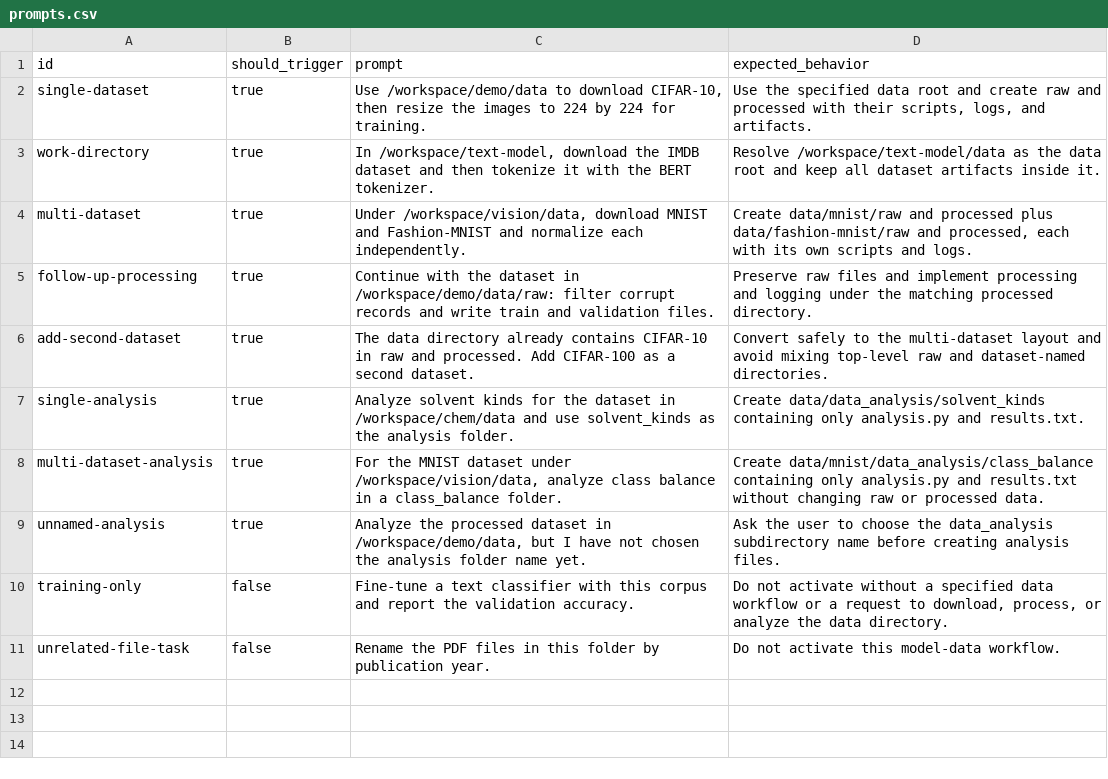
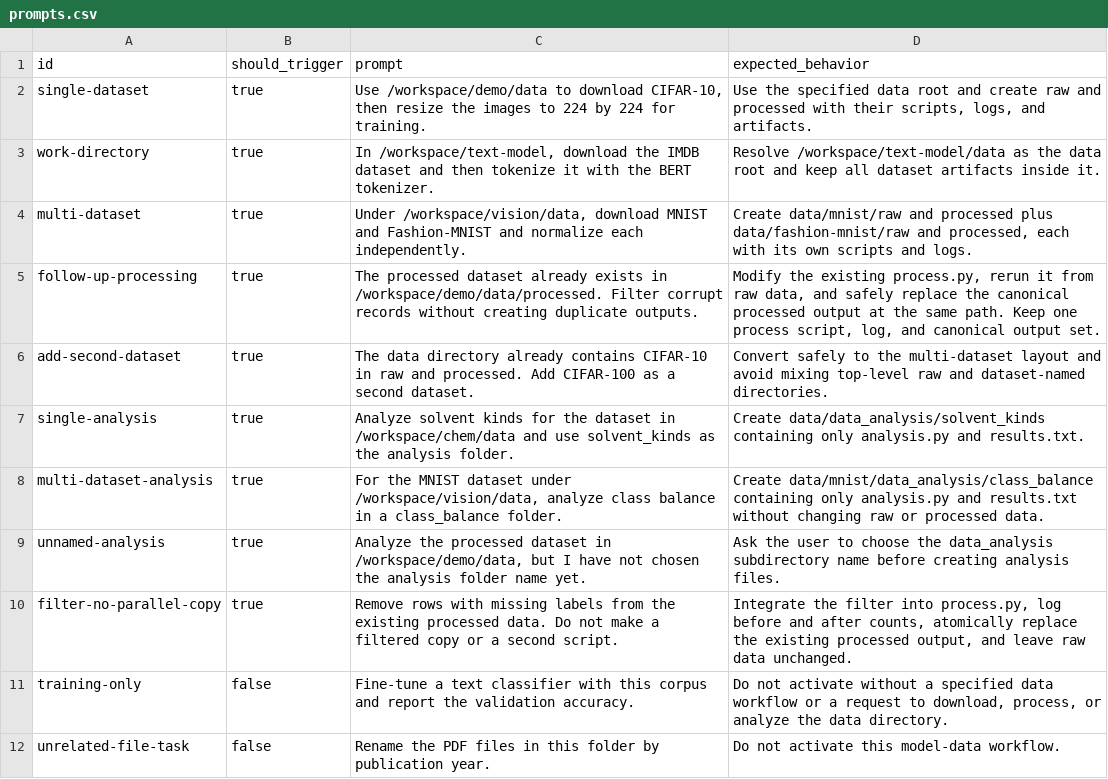
Before and after one commit to promelin/file_manager, a CSV file: evals/prompts.csv, drawn as a sheet.

Commit message:
Refine existing processed outputs in place

```diff
--- a/evals/prompts.csv
+++ b/evals/prompts.csv
@@ -4,3 +4,3 @@ work-directory,true,"In /workspace/text-model, download the IMDB dataset and the
 multi-dataset,true,"Under /workspace/vision/data, download MNIST and Fashion-MNIST and normalize each independently.","Create data/mnist/raw and processed plus data/fashion-mnist/raw and processed, each with its own scripts and logs."
-follow-up-processing,true,"Continue with the dataset in /workspace/demo/data/raw: filter corrupt records and write train and validation files.","Preserve raw files and implement processing and logging under the matching processed directory."
+follow-up-processing,true,"The processed dataset already exists in /workspace/demo/data/processed. Filter corrupt records without creating duplicate outputs.","Modify the existing process.py, rerun it from raw data, and safely replace the canonical processed output at the same path. Keep one process script, log, and canonical output set."
 add-second-dataset,true,"The data directory already contains CIFAR-10 in raw and processed. Add CIFAR-100 as a second dataset.","Convert safely to the multi-dataset layout and avoid mixing top-level raw and dataset-named directories."
@@ -9,2 +9,3 @@ multi-dataset-analysis,true,"For the MNIST dataset under /workspace/vision/data,
 unnamed-analysis,true,"Analyze the processed dataset in /workspace/demo/data, but I have not chosen the analysis folder name yet.","Ask the user to choose the data_analysis subdirectory name before creating analysis files."
+filter-no-parallel-copy,true,"Remove rows with missing labels from the existing processed data. Do not make a filtered copy or a second script.","Integrate the filter into process.py, log before and after counts, atomically replace the existing processed output, and leave raw data unchanged."
 training-only,false,"Fine-tune a text classifier with this corpus and report the validation accuracy.","Do not activate without a specified data workflow or a request to download, process, or analyze the data directory."
```
Also changed, not shown: 4 other files.
